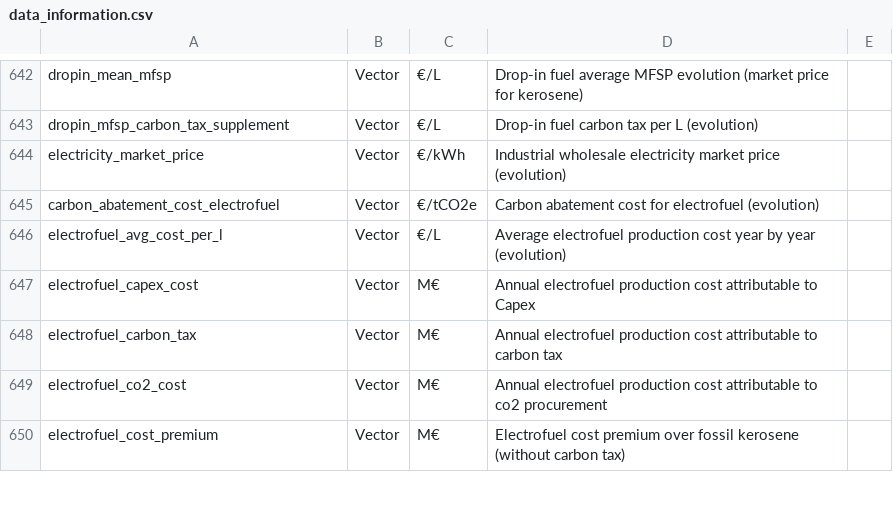
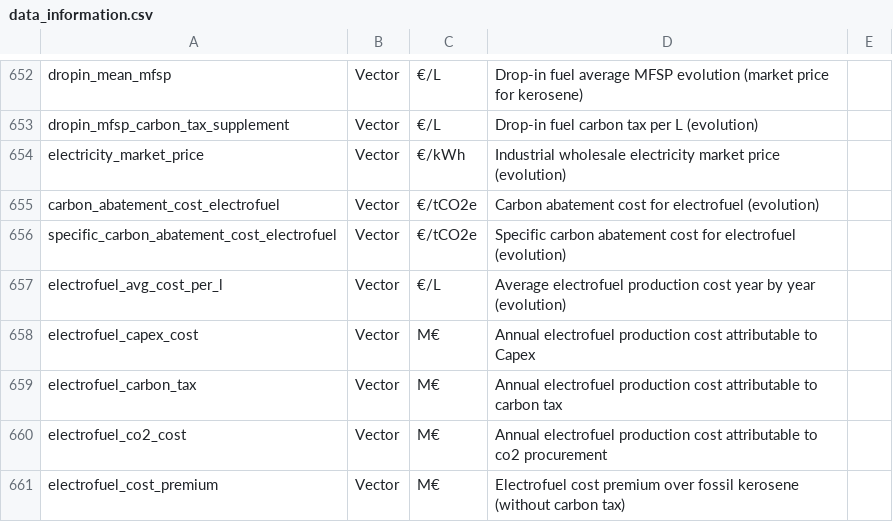
Before and after one commit to AeroMAPS/AeroMAPS, a CSV file: aeromaps/resources/data/data_information.csv, drawn as a sheet; only a part is shown, gaps mark what is left out; the diff covers the shown part only; the diff names each change by its address in the sheet, - before the commit and + after, or states it on an @@ line.

```diff
--- a/aeromaps/resources/data/data_information.csv
+++ b/aeromaps/resources/data/data_information.csv
+row 656: specific_carbon_abatement_cost_electrofuel | Vector | €/tCO2e | Specific carbon abatement cost for electrofuel (evolution)
```
Also changed, not shown: 16 added rows elsewhere in this file.
